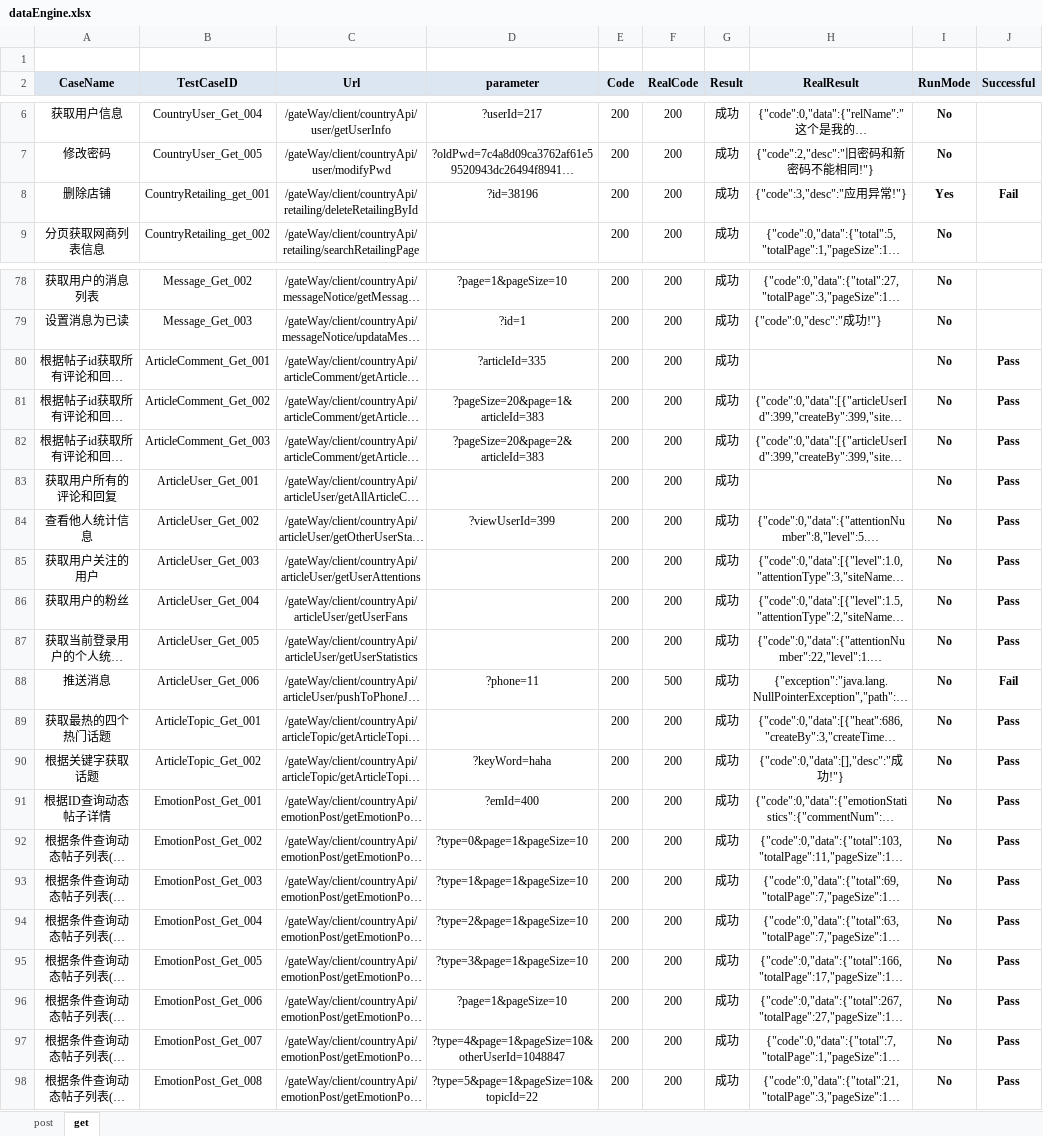
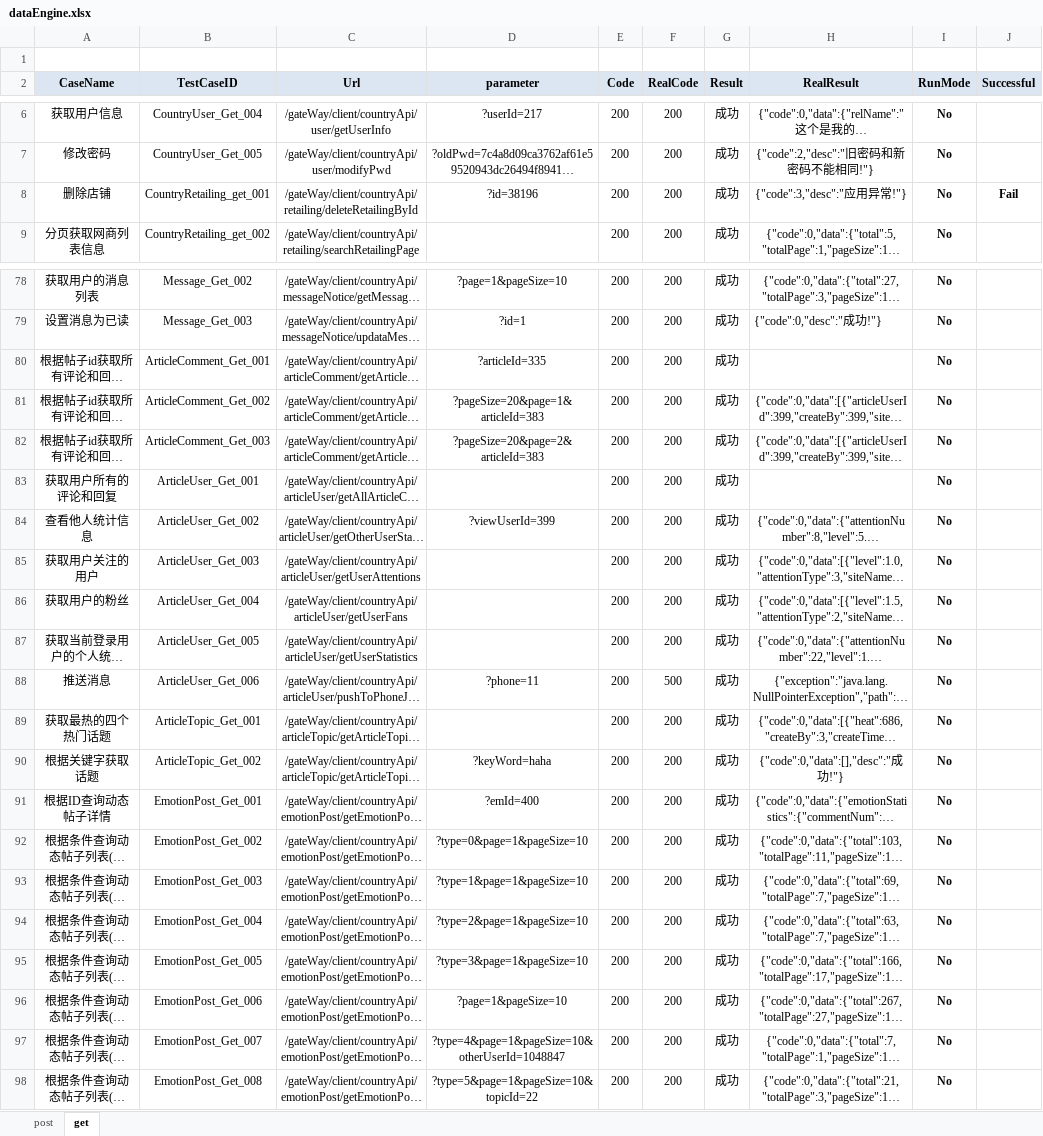
Before and after one commit to wangchaodian/country, an Excel workbook: apidata/dataEngine.xlsx, sheet get, drawn as a sheet; only a part is shown, gaps mark what is left out; long unchanged cells end in …; values as stored, in another font and other column widths than the file's, no borders; conditional formats not drawn; the diff names each change by its address in the sheet, - before the commit and + after, or states it on an @@ line.

```diff
--- a/apidata/dataEngine.xlsx (sheet get)
+++ b/apidata/dataEngine.xlsx (sheet get)
-I8 (RunMode): Yes
+I8 (RunMode): No
-J80:J87 (Successful): Pass
+J80:J87 (Successful): (empty)
-J88 (Successful): Fail
+J88 (Successful): (empty)
-J89:J98 (Successful): Pass
+J89:J98 (Successful): (empty)
```
Also changed, not shown: sheet post, 13 other files.
